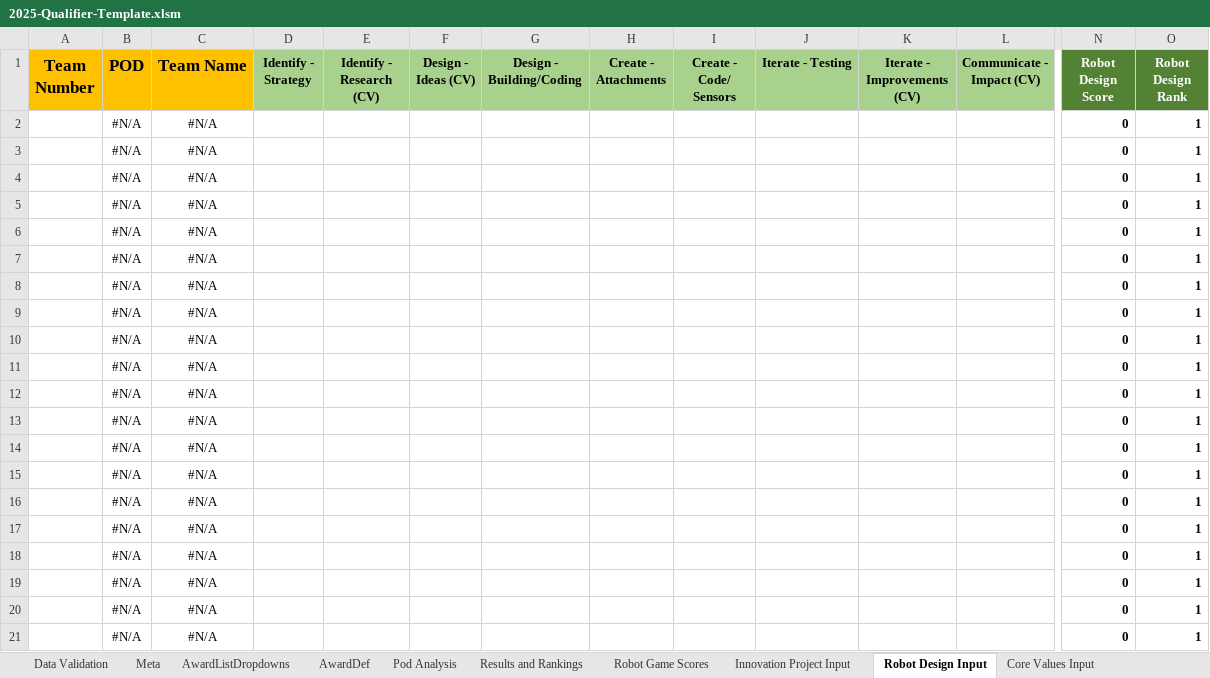
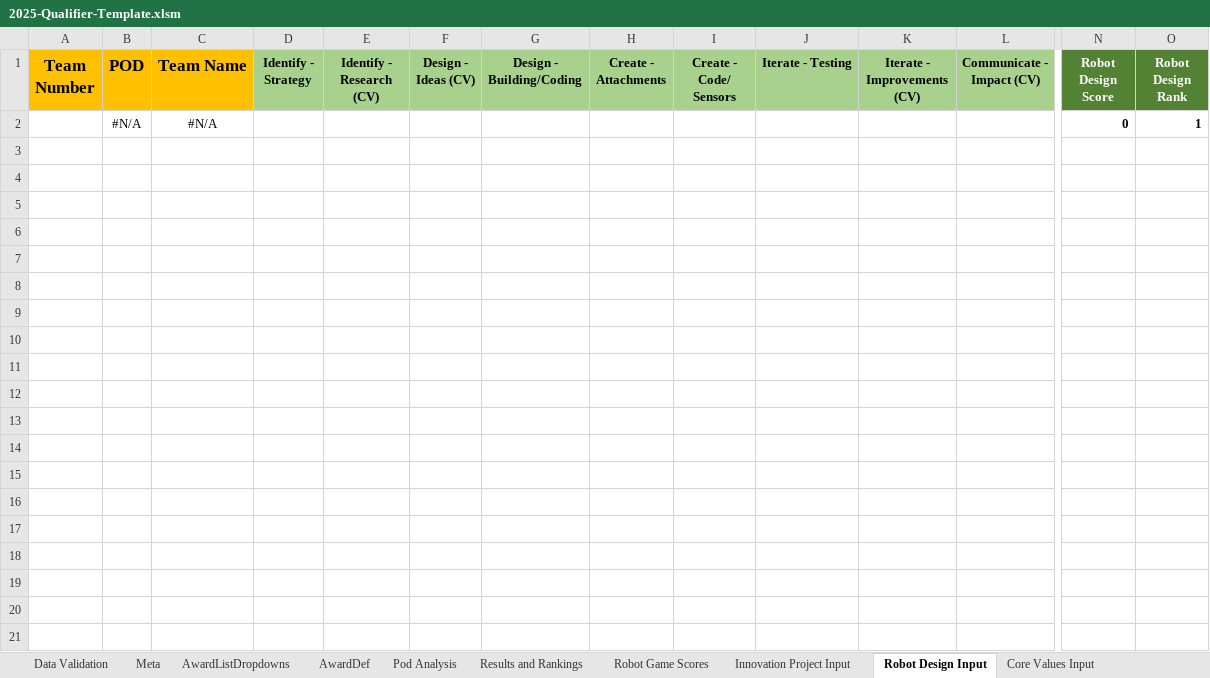
Before and after one commit to MrGibbage/OJS_Script_maker_NG, an Excel workbook: 2025-all/2025-Qualifier-Template.xlsm, sheet Robot Design Input, drawn as a sheet; only a part is shown, gaps mark what is left out; values as stored, in another font and other column widths than the file's, no borders; table styles not drawn; rows hold the shown columns only; the diff covers the shown part only; the diff names each change by its address in the sheet, - before the commit and + after, or states it on an @@ line.

```diff
--- a/2025-all/2025-Qualifier-Template.xlsm (sheet Robot Design Input)
+++ b/2025-all/2025-Qualifier-Template.xlsm (sheet Robot Design Input)
-row 3:  | #N/A | #N/A |  |  |  |  |  |  |  |  |  | 0 | 1
-row 4:  | #N/A | #N/A |  |  |  |  |  |  |  |  |  | 0 | 1
-row 5:  | #N/A | #N/A |  |  |  |  |  |  |  |  |  | 0 | 1
-row 6:  | #N/A | #N/A |  |  |  |  |  |  |  |  |  | 0 | 1
-row 7:  | #N/A | #N/A |  |  |  |  |  |  |  |  |  | 0 | 1
-row 8:  | #N/A | #N/A |  |  |  |  |  |  |  |  |  | 0 | 1
-row 9:  | #N/A | #N/A |  |  |  |  |  |  |  |  |  | 0 | 1
-row 10:  | #N/A | #N/A |  |  |  |  |  |  |  |  |  | 0 | 1
-row 11:  | #N/A | #N/A |  |  |  |  |  |  |  |  |  | 0 | 1
-row 12:  | #N/A | #N/A |  |  |  |  |  |  |  |  |  | 0 | 1
-row 13:  | #N/A | #N/A |  |  |  |  |  |  |  |  |  | 0 | 1
-row 14:  | #N/A | #N/A |  |  |  |  |  |  |  |  |  | 0 | 1
-row 15:  | #N/A | #N/A |  |  |  |  |  |  |  |  |  | 0 | 1
-row 16:  | #N/A | #N/A |  |  |  |  |  |  |  |  |  | 0 | 1
-row 17:  | #N/A | #N/A |  |  |  |  |  |  |  |  |  | 0 | 1
-row 18:  | #N/A | #N/A |  |  |  |  |  |  |  |  |  | 0 | 1
-row 19:  | #N/A | #N/A |  |  |  |  |  |  |  |  |  | 0 | 1
-row 20:  | #N/A | #N/A |  |  |  |  |  |  |  |  |  | 0 | 1
-row 21:  | #N/A | #N/A |  |  |  |  |  |  |  |  |  | 0 | 1
```
Also changed, not shown: 129 removed rows elsewhere in this sheet, sheet Core Values Input, sheet Results and Rankings, sheet Innovation Project Input, sheet Robot Game Scores, sheet AwardDef, sheet Team and Program Information, 2 more sheets, formulas that keep their value, hidden cells, 2025-all/tournaments/Norfolk/2025-vadc-fll-challenge-Unearthed-ojs-norfolk-div1.xlsm, 2025-all/tournaments/Norfolk/2025-vadc-fll-challenge-Unearthed-ojs-norfolk-div2.xlsm, 7 other files.
